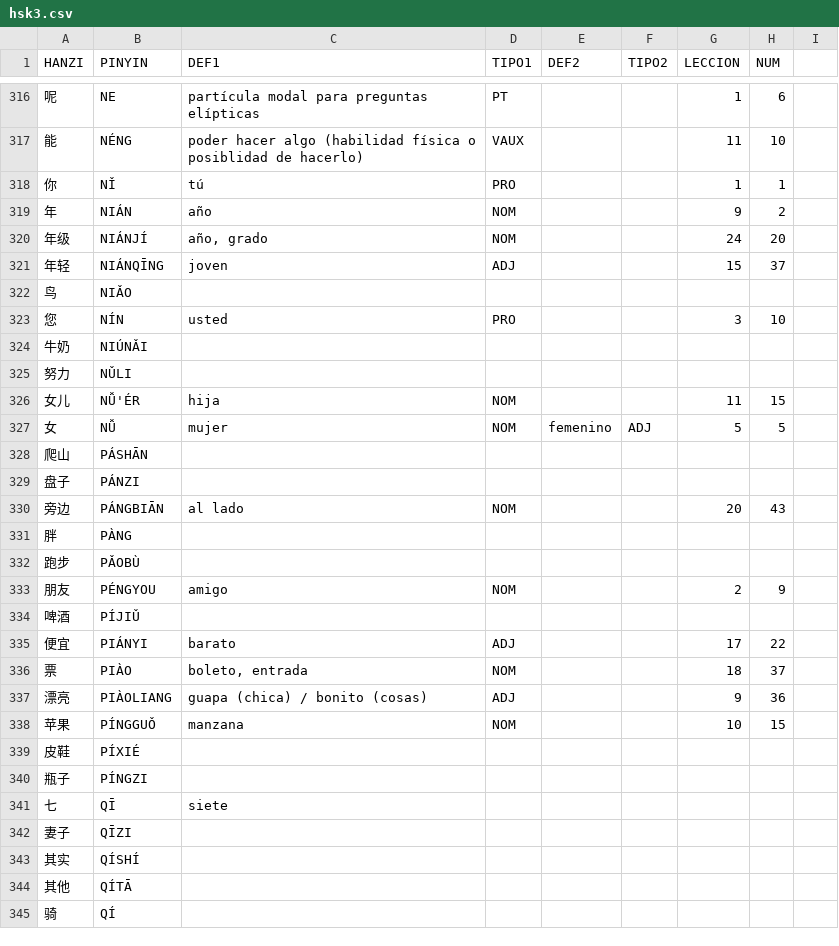
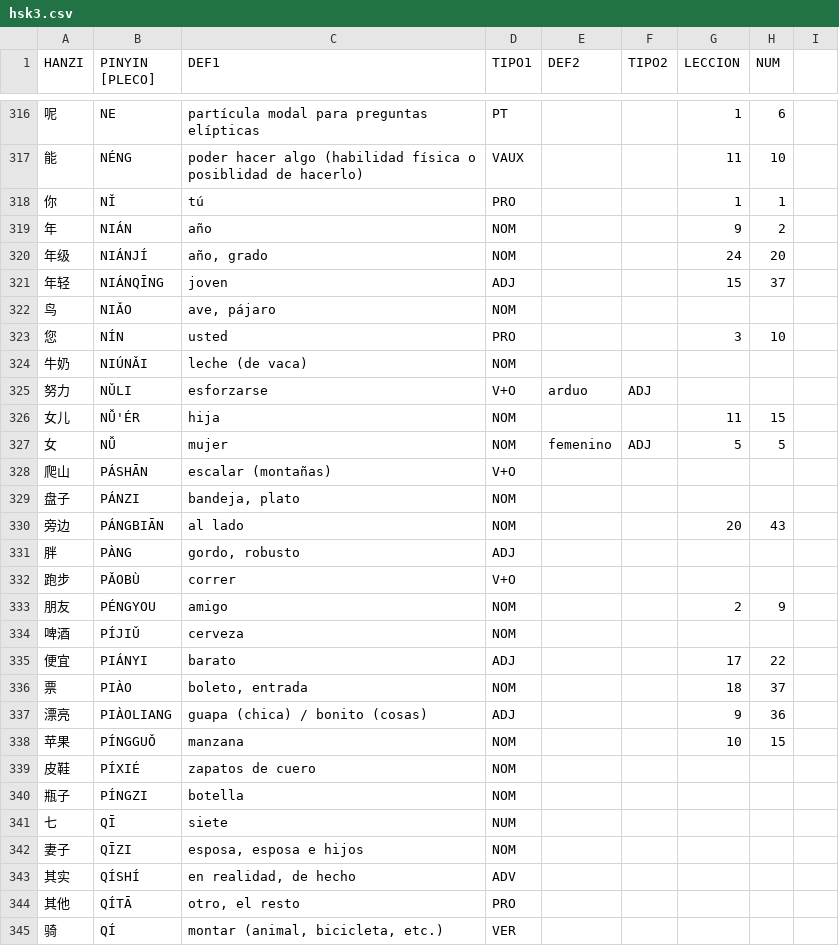
Before and after one commit to pablo-cerve/confucio, a CSV file: lessons/hsk3/hsk3.csv, drawn as a sheet; only a part is shown, gaps mark what is left out; the diff covers the shown part only.

```diff
--- a/lessons/hsk3/hsk3.csv
+++ b/lessons/hsk3/hsk3.csv
@@ -1 +1 @@
-HANZI,PINYIN,DEF1,TIPO1,DEF2,TIPO2,LECCION,NUM,
+HANZI,PINYIN [PLECO],DEF1,TIPO1,DEF2,TIPO2,LECCION,NUM,
@@ -321,15 +321,15 @@ HANZI,PINYIN,DEF1,TIPO1,DEF2,TIPO2,LECCION,NUM,
 年轻,NIÁNQĪNG,joven,ADJ,,,15,37,
-鸟,NIǍO,,,,,,,
+鸟,NIǍO,"ave, pájaro",NOM,,,,,
 您,NÍN,usted,PRO,,,3,10,
-牛奶,NIÚNǍI,,,,,,,
-努力,NǓLI,,,,,,,
+牛奶,NIÚNǍI,leche (de vaca),NOM,,,,,
+努力,NǓLI,esforzarse,V+O,arduo,ADJ,,,
 女儿,NǙ'ÉR,hija,NOM,,,11,15,
 女,NǙ,mujer,NOM,femenino,ADJ,5,5,
-爬山,PÁSHĀN,,,,,,,
-盘子,PÁNZI,,,,,,,
+爬山,PÁSHĀN,escalar (montañas),V+O,,,,,
+盘子,PÁNZI,"bandeja, plato",NOM,,,,,
 旁边,PÁNGBIĀN,al lado,NOM,,,20,43,
-胖,PÀNG,,,,,,,
-跑步,PǍOBÙ,,,,,,,
+胖,PÀNG,"gordo, robusto",ADJ,,,,,
+跑步,PǍOBÙ,correr,V+O,,,,,
 朋友,PÉNGYOU,amigo,NOM,,,2,9,
-啤酒,PÍJIǓ,,,,,,,
+啤酒,PÍJIǓ,cerveza,NOM,,,,,
 便宜,PIÁNYI,barato,ADJ,,,17,22,
@@ -338,8 +338,8 @@ HANZI,PINYIN,DEF1,TIPO1,DEF2,TIPO2,LECCION,NUM,
 苹果,PÍNGGUǑ,manzana,NOM,,,10,15,
-皮鞋,PÍXIÉ,,,,,,,
-瓶子,PÍNGZI,,,,,,,
-七,QĪ,siete,,,,,,
-妻子,QĪZI,,,,,,,
-其实,QÍSHÍ,,,,,,,
-其他,QÍTĀ,,,,,,,
-骑,QÍ,,,,,,,
+皮鞋,PÍXIÉ,zapatos de cuero,NOM,,,,,
+瓶子,PÍNGZI,botella,NOM,,,,,
+七,QĪ,siete,NUM,,,,,
+妻子,QĪZI,"esposa, esposa e hijos",NOM,,,,,
+其实,QÍSHÍ,"en realidad, de hecho",ADV,,,,,
+其他,QÍTĀ,"otro, el resto",PRO,,,,,
+骑,QÍ,"montar (animal, bicicleta, etc.)",VER,,,,,
```
Also changed, not shown: 114 edited cells elsewhere in this file, 2 other files.
